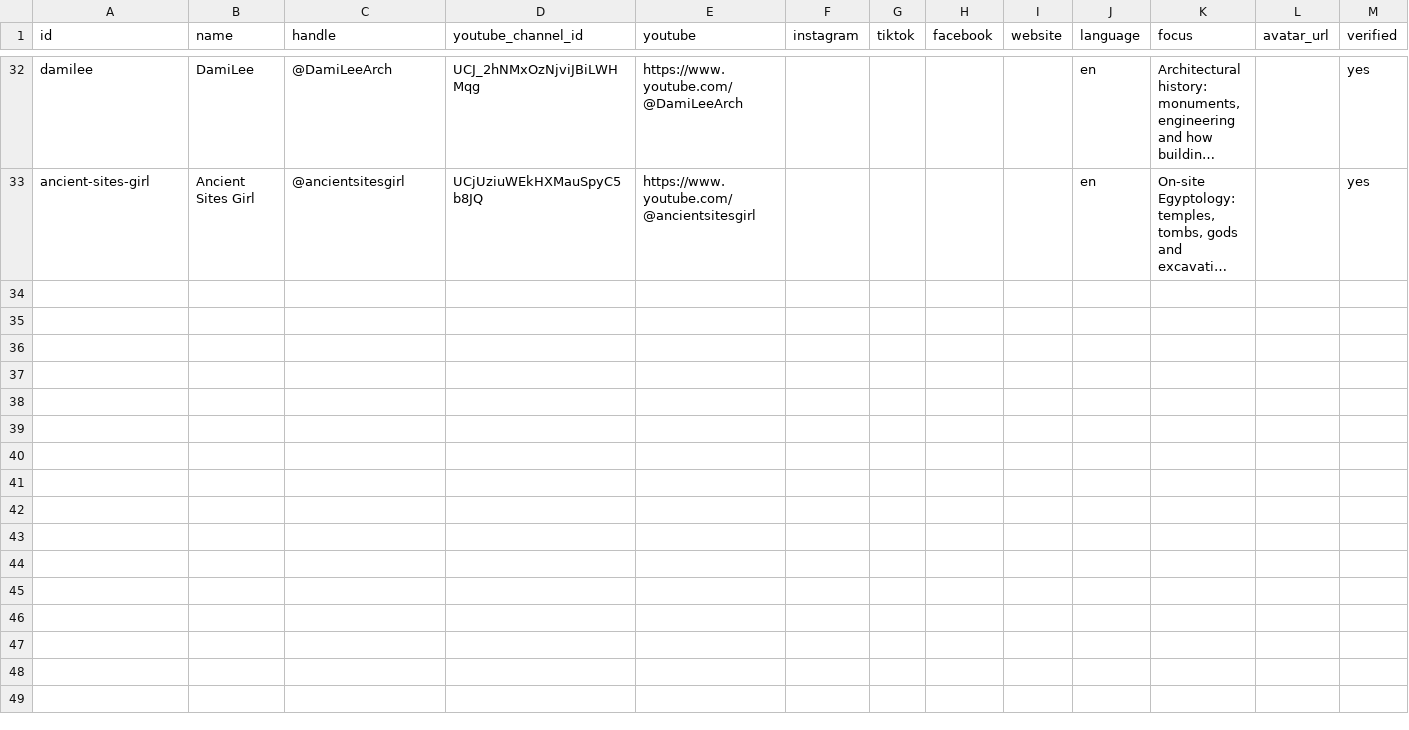
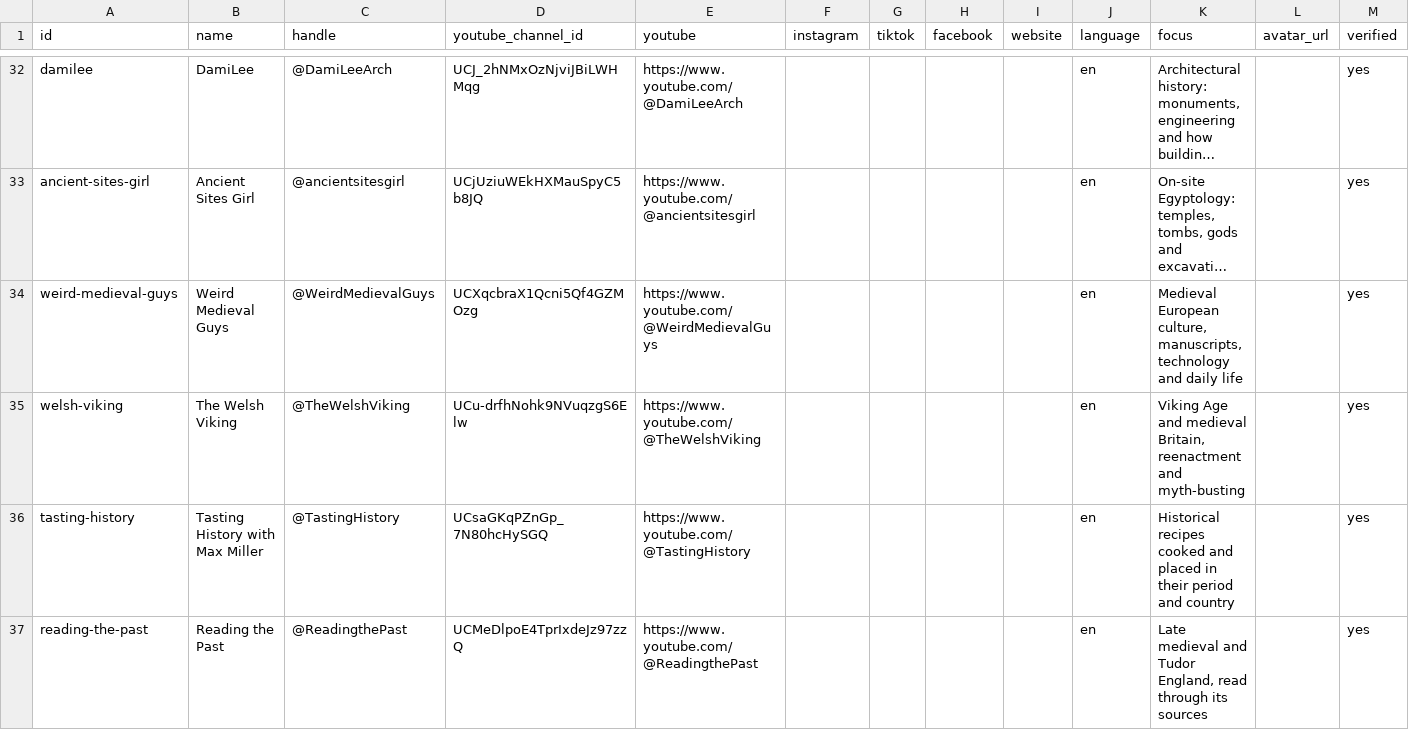
Before and after one commit to openhistorymap/creators, a CSV file: data/influencers.csv, drawn as a sheet; only a part is shown, gaps mark what is left out; long unchanged cells end in …; rows hold the shown columns only; the diff covers the shown part only; the diff names each change by its address in the sheet, - before the commit and + after, or states it on an @@ line.

```diff
--- a/data/influencers.csv
+++ b/data/influencers.csv
+row 34: weird-medieval-guys | Weird Medieval Guys | @WeirdMedievalGuys | UCXqcbraX1Qcni5Qf4GZMOzg | https://www.youtube.com/@WeirdMedievalGuys |  |  |  |  | en | Medieval European culture, manuscripts, technology and daily life |  | yes
+row 35: welsh-viking | The Welsh Viking | @TheWelshViking | UCu-drfhNohk9NVuqzgS6Elw | https://www.youtube.com/@TheWelshViking |  |  |  |  | en | Viking Age and medieval Britain, reenactment and myth-busting |  | yes
+row 36: tasting-history | Tasting History with Max Miller | @TastingHistory | UCsaGKqPZnGp_7N80hcHySGQ | https://www.youtube.com/@TastingHistory |  |  |  |  | en | Historical recipes cooked and placed in their period and country |  | yes
+row 37: reading-the-past | Reading the Past | @ReadingthePast | UCMeDlpoE4TprIxdeJz97zzQ | https://www.youtube.com/@ReadingthePast |  |  |  |  | en | Late medieval and Tudor England, read through its sources |  | yes
```
Also changed, not shown: 3 added rows elsewhere in this file, data/places.csv, 1 other file.
